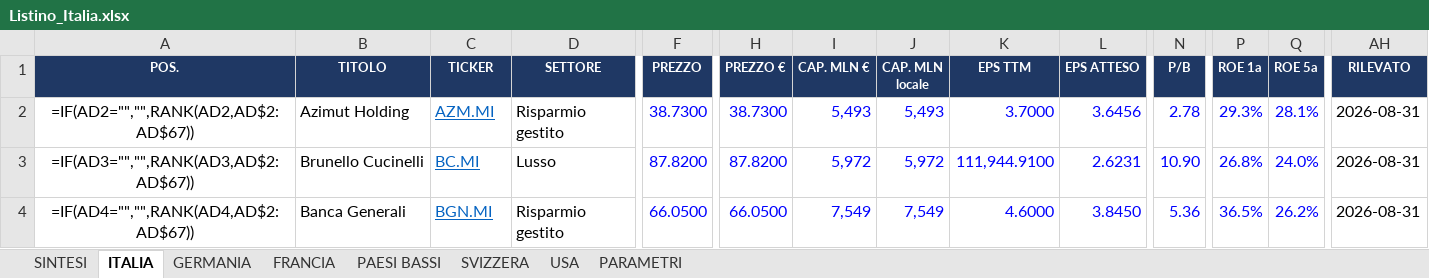
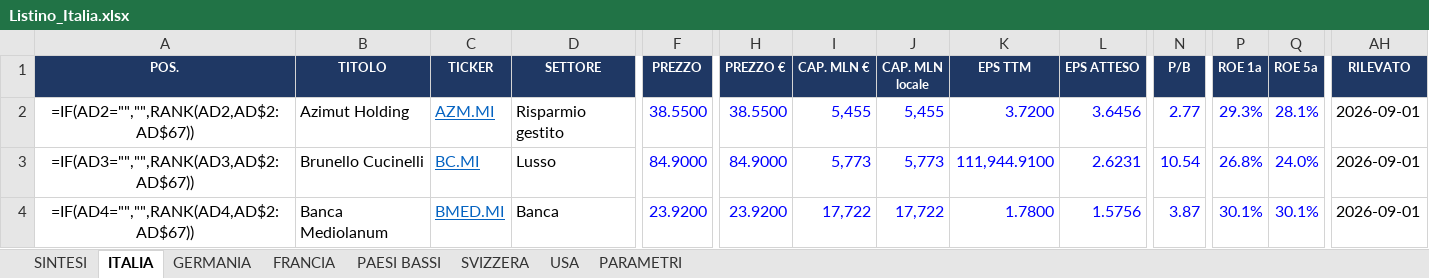
Before and after one commit to FPTechResearch/listino-dati, an Excel workbook: Listino_Italia.xlsx, sheet ITALIA, drawn as a sheet; only a part is shown, gaps mark what is left out; values as stored, in another font and other column widths than the file's, no borders; formulas without a stored value are shown as written; conditional formats not drawn; the diff covers the shown part only; the diff names each change by its address in the sheet, - before the commit and + after, or states it on an @@ line.

```diff
--- a/Listino_Italia.xlsx (sheet ITALIA)
+++ b/Listino_Italia.xlsx (sheet ITALIA)
-F2 (PREZZO): 38.7300
+F2 (PREZZO): 38.5500
-H2 (PREZZO €): 38.7300
+H2 (PREZZO €): 38.5500
-I2 (CAP. MLN €): 5,493
+I2 (CAP. MLN €): 5,455
-J2 (CAP. MLN locale): 5,493
+J2 (CAP. MLN locale): 5,455
-K2 (EPS TTM): 3.7000
+K2 (EPS TTM): 3.7200
-N2 (P/B): 2.78
+N2 (P/B): 2.77
-AH2:AH4 (RILEVATO): 2026-08-31
+AH2:AH4 (RILEVATO): 2026-09-01
-F3 (PREZZO): 87.8200
+F3 (PREZZO): 84.9000
-H3 (PREZZO €): 87.8200
+H3 (PREZZO €): 84.9000
-I3 (CAP. MLN €): 5,972
+I3 (CAP. MLN €): 5,773
-J3 (CAP. MLN locale): 5,972
+J3 (CAP. MLN locale): 5,773
-N3 (P/B): 10.90
+N3 (P/B): 10.54
-B4 (TITOLO): Banca Generali
+B4 (TITOLO): Banca Mediolanum
-C4 (TICKER): BGN.MI
+C4 (TICKER): BMED.MI
-D4 (SETTORE): Risparmio gestito
+D4 (SETTORE): Banca
-F4 (PREZZO): 66.0500
+F4 (PREZZO): 23.9200
-H4 (PREZZO €): 66.0500
+H4 (PREZZO €): 23.9200
-I4 (CAP. MLN €): 7,549
+I4 (CAP. MLN €): 17,722
-J4 (CAP. MLN locale): 7,549
+J4 (CAP. MLN locale): 17,722
-K4 (EPS TTM): 4.6000
+K4 (EPS TTM): 1.7800
-L4 (EPS ATTESO): 3.8450
+L4 (EPS ATTESO): 1.5756
-N4 (P/B): 5.36
+N4 (P/B): 3.87
-P4 (ROE 1a): 36.5%
+P4 (ROE 1a): 30.1%
-Q4 (ROE 5a): 26.2%
+Q4 (ROE 5a): 30.1%
```
Also changed, not shown: 1013 edited cells elsewhere in this sheet, sheet USA, sheet GERMANIA, sheet FRANCIA, sheet SVIZZERA, sheet PAESI BASSI, 3 other files.
